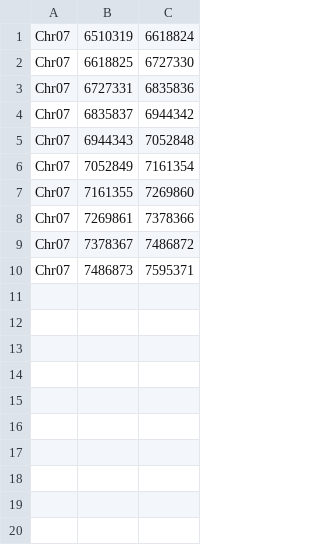
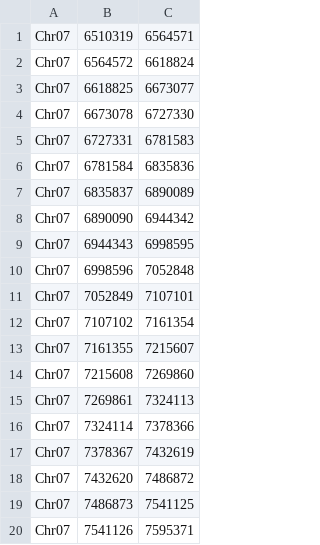
Before and after one commit to kaseykhanhpham/eucalyptus-hybrid-resequencing, a CSV file: 05.analyses/ancestry_hmm/heatmaps/chr07_block1-7_windows.csv, drawn as a sheet.

```diff
--- a/05.analyses/ancestry_hmm/heatmaps/chr07_block1-7_windows.csv
+++ b/05.analyses/ancestry_hmm/heatmaps/chr07_block1-7_windows.csv
@@ -1,10 +1,20 @@
-Chr07,6510319,6618824
-Chr07,6618825,6727330
-Chr07,6727331,6835836
-Chr07,6835837,6944342
-Chr07,6944343,7052848
-Chr07,7052849,7161354
-Chr07,7161355,7269860
-Chr07,7269861,7378366
-Chr07,7378367,7486872
-Chr07,7486873,7595371
+Chr07,6510319,6564571
+Chr07,6564572,6618824
+Chr07,6618825,6673077
+Chr07,6673078,6727330
+Chr07,6727331,6781583
+Chr07,6781584,6835836
+Chr07,6835837,6890089
+Chr07,6890090,6944342
+Chr07,6944343,6998595
+Chr07,6998596,7052848
+Chr07,7052849,7107101
+Chr07,7107102,7161354
+Chr07,7161355,7215607
+Chr07,7215608,7269860
+Chr07,7269861,7324113
+Chr07,7324114,7378366
+Chr07,7378367,7432619
+Chr07,7432620,7486872
+Chr07,7486873,7541125
+Chr07,7541126,7595371
```
Also changed, not shown: 05.analyses/ancestry_hmm/heatmaps/chr06_block2-3_windows.csv, 05.analyses/ancestry_hmm/heatmaps/chr08_block2-67_windows.csv, 13 other files.
